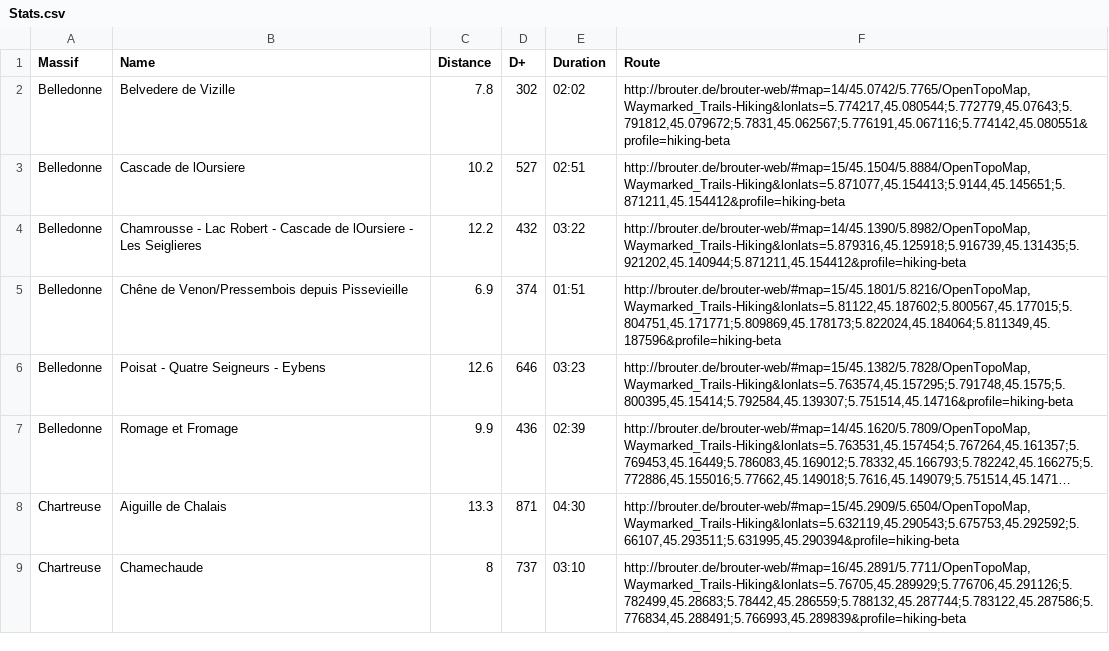
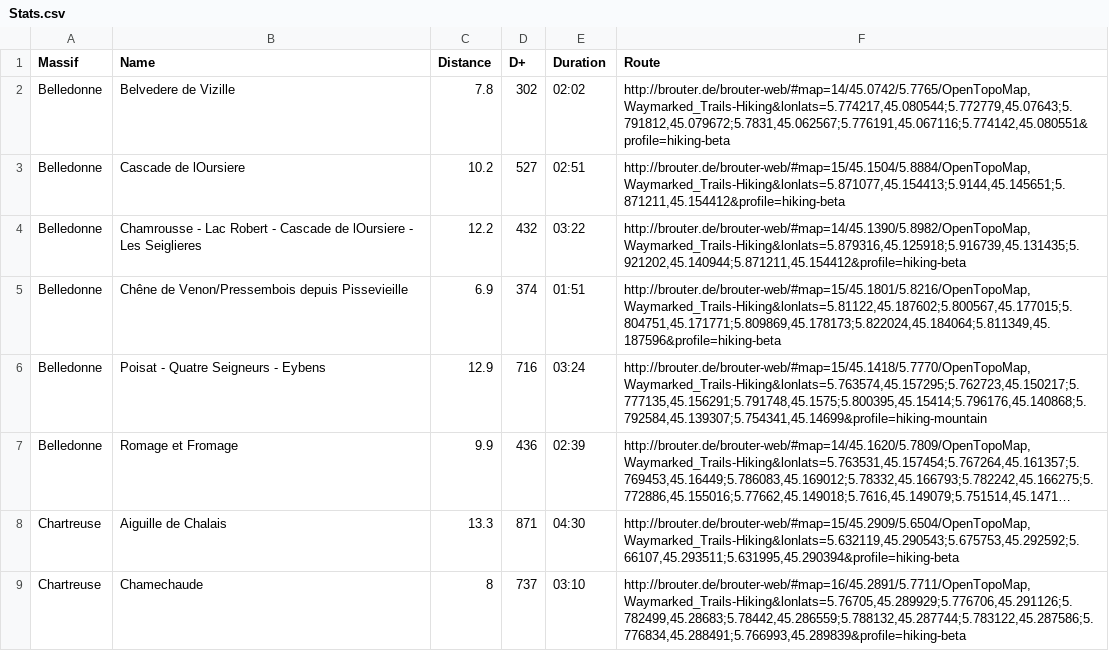
Before and after one commit to NicolasGrosjean/HikingWithoutCar, a CSV file: Stats.csv, drawn as a sheet; only a part is shown; long unchanged cells end in …; the diff names each change by its address in the sheet, - before the commit and + after, or states it on an @@ line.

Commit message:
Fix hike route
Add more point to stay on the hiking paths

```diff
--- a/Stats.csv
+++ b/Stats.csv
-C6 (Distance): 12.6
+C6 (Distance): 12.9
-D6 (D+): 646
+D6 (D+): 716
-E6 (Duration): 03:23
+E6 (Duration): 03:24
-F6 (Route): http://brouter.de/brouter-web/#map=15/45.1382/5.7828/OpenTopoMap,Waymarked_Trails-Hiking&lonlats=5.763574,45.157295;5.791748,45.1575;5.800395,45.15414;5.792584,45.139307;5.751514,45.14716&profile=hiking-beta
+F6 (Route): http://brouter.de/brouter-web/#map=15/45.1418/5.7770/OpenTopoMap,Waymarked_Trails-Hiking&lonlats=5.763574,45.157295;5.762723,45.150217;5.777135,45.156291;5.791748,45.1575;5.800395,45.15414;5.796176,45.140868;5.792584,45.139307;5.754341,45.14699&profile=hiking-mountain
```
Also changed, not shown: 2 other files.
